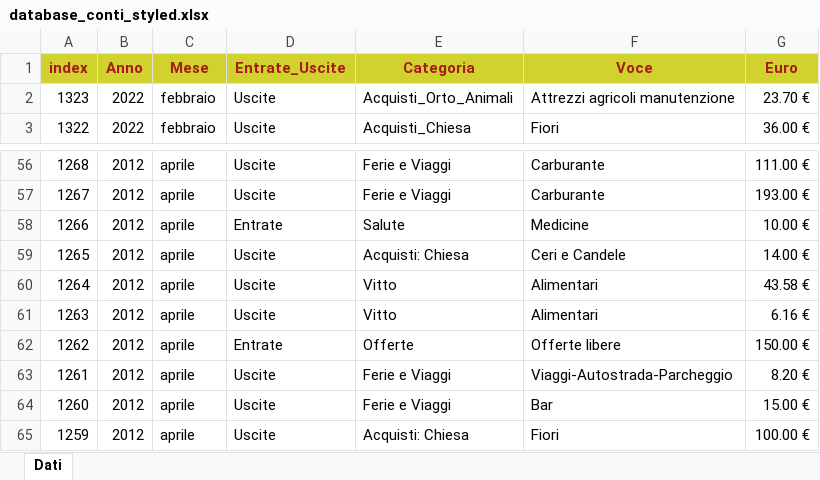
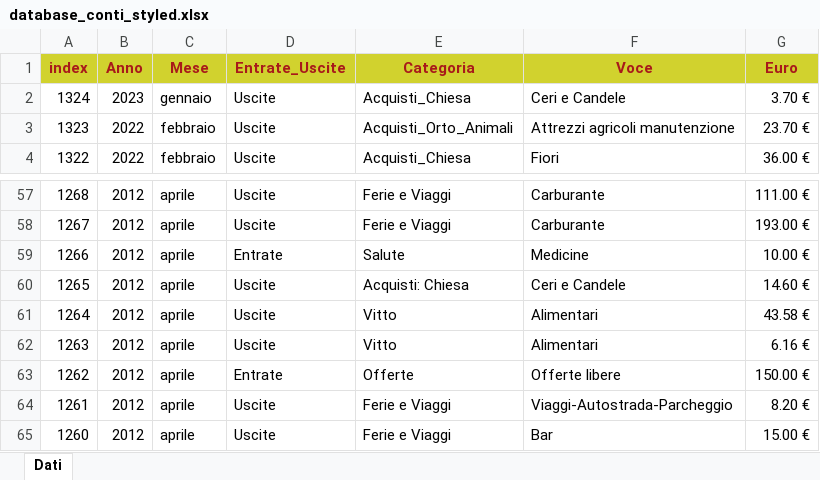
Before and after one commit to fragiaco/python_CONTI_01, an Excel workbook: database_conti_styled.xlsx, sheet Dati, drawn as a sheet; only a part is shown, gaps mark what is left out; the shorter side is filled out with more unchanged rows; values as stored, in another font and other column widths than the file's, no borders; addresses are those after the commit; the diff names each change by its address in the sheet, - before the commit and + after, or states it on an @@ line.

Commit message:
conti convento_workinprogress_Anno_report_Stringvar

```diff
--- a/database_conti_styled.xlsx (sheet Dati)
+++ b/database_conti_styled.xlsx (sheet Dati)
+row 2: 1324 | 2023 | gennaio | Uscite | Acquisti_Chiesa | Ceri e Candele | 3.70 €
-G60 (Euro): 14.00 €
+G60 (Euro): 14.60 €
```
Also changed, not shown: conti_styled.xlsx, database_conti.xlsx, 2 other files.
